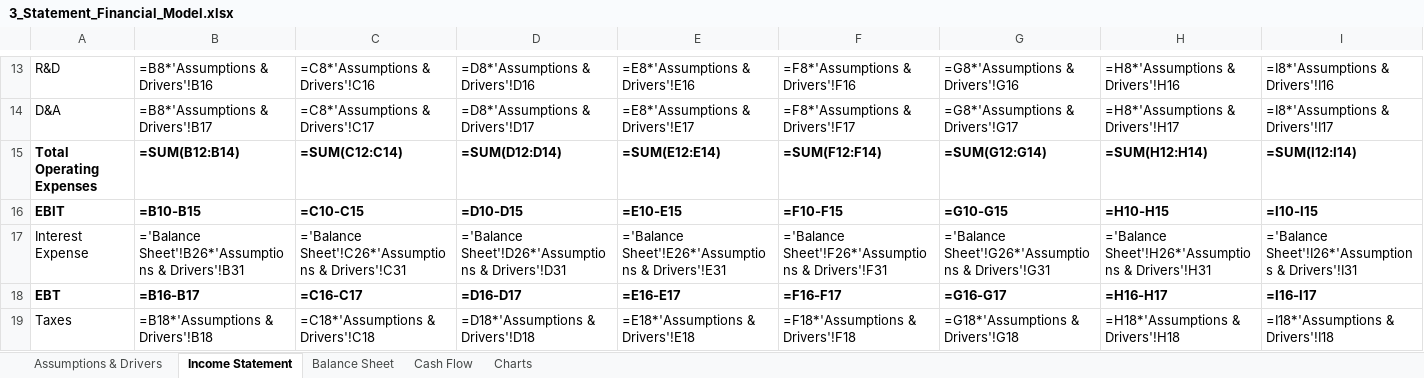
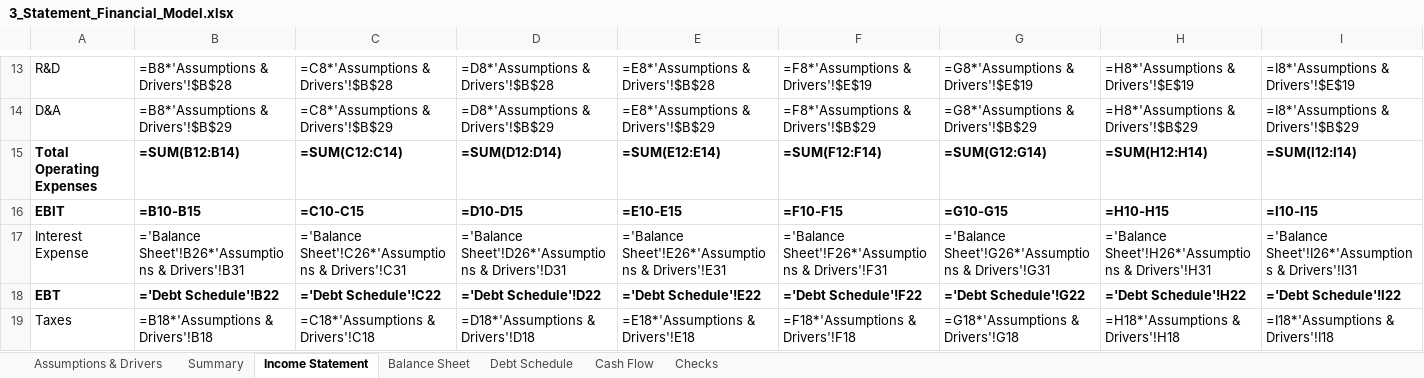
Before and after one commit to tylerblizzard/Financial-Analyst-Portfolio, an Excel workbook: 3_Statement_Financial_Model.xlsx, sheet Income Statement, drawn as a sheet; only a part is shown, gaps mark what is left out; values as stored, in another font and other column widths than the file's, no borders; formulas without a stored value are shown as written; the diff covers the shown part only; the diff names each change by its address in the sheet, - before the commit and + after, or states it on an @@ line.

```diff
--- a/3_Statement_Financial_Model.xlsx (sheet Income Statement)
+++ b/3_Statement_Financial_Model.xlsx (sheet Income Statement)
-sheet tab: Charts
+sheet tab: Debt Schedule
+sheet tab: Summary
+sheet tab: Checks
@@ sheet tab order changed: Assumptions & Drivers | Summary | Income Statement | Balance Sheet | Debt Schedule | Cash Flow | Checks @@
-B13: =B8*'Assumptions & Drivers'!B16
+B13: =B8*'Assumptions & Drivers'!$B$28
-C13: =C8*'Assumptions & Drivers'!C16
+C13: =C8*'Assumptions & Drivers'!$B$28
-D13: =D8*'Assumptions & Drivers'!D16
+D13: =D8*'Assumptions & Drivers'!$B$28
-E13: =E8*'Assumptions & Drivers'!E16
+E13: =E8*'Assumptions & Drivers'!$B$28
-F13: =F8*'Assumptions & Drivers'!F16
+F13: =F8*'Assumptions & Drivers'!$E$19
-G13: =G8*'Assumptions & Drivers'!G16
+G13: =G8*'Assumptions & Drivers'!$E$19
-H13: =H8*'Assumptions & Drivers'!H16
+H13: =H8*'Assumptions & Drivers'!$E$19
-I13: =I8*'Assumptions & Drivers'!I16
+I13: =I8*'Assumptions & Drivers'!$E$19
-B14: =B8*'Assumptions & Drivers'!B17
+B14: =B8*'Assumptions & Drivers'!$B$29
-C14: =C8*'Assumptions & Drivers'!C17
+C14: =C8*'Assumptions & Drivers'!$B$29
-D14: =D8*'Assumptions & Drivers'!D17
+D14: =D8*'Assumptions & Drivers'!$B$29
-E14: =E8*'Assumptions & Drivers'!E17
+E14: =E8*'Assumptions & Drivers'!$B$29
-F14: =F8*'Assumptions & Drivers'!F17
+F14: =F8*'Assumptions & Drivers'!$B$29
-G14: =G8*'Assumptions & Drivers'!G17
+G14: =G8*'Assumptions & Drivers'!$B$29
-H14: =H8*'Assumptions & Drivers'!H17
+H14: =H8*'Assumptions & Drivers'!$B$29
-I14: =I8*'Assumptions & Drivers'!I17
+I14: =I8*'Assumptions & Drivers'!$B$29
-B18: =B16-B17
+B18: ='Debt Schedule'!B22
-C18: =C16-C17
+C18: ='Debt Schedule'!C22
-D18: =D16-D17
+D18: ='Debt Schedule'!D22
-E18: =E16-E17
+E18: ='Debt Schedule'!E22
-F18: =F16-F17
+F18: ='Debt Schedule'!F22
-G18: =G16-G17
+G18: ='Debt Schedule'!G22
-H18: =H16-H17
+H18: ='Debt Schedule'!H22
-I18: =I16-I17
+I18: ='Debt Schedule'!I22
```
Also changed, not shown: 40 edited cells elsewhere in this sheet, sheet Debt Schedule, sheet Assumptions & Drivers, sheet Cash Flow, sheet Balance Sheet, charts or pictures, 2 other files.
